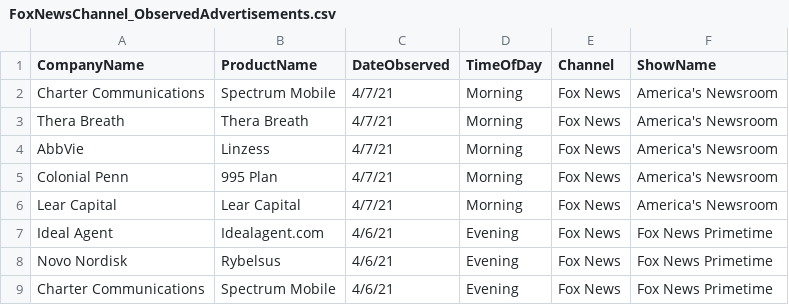
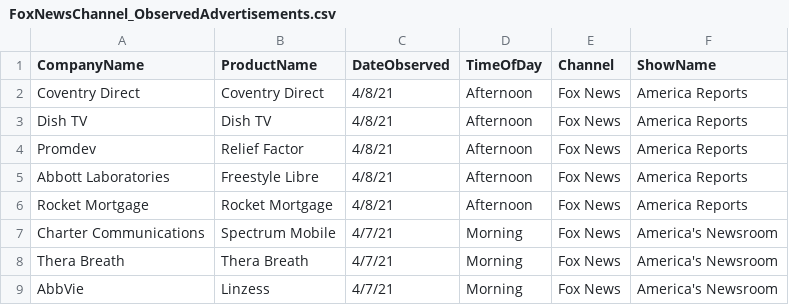
Before and after one commit to whoadvertiseson/whoadvertiseson, a CSV file: FoxNews/FoxNewsChannel_ObservedAdvertisements.csv, drawn as a sheet; only a part is shown; the shorter side is filled out with more unchanged rows.

```diff
--- a/FoxNews/FoxNewsChannel_ObservedAdvertisements.csv
+++ b/FoxNews/FoxNewsChannel_ObservedAdvertisements.csv
@@ -1,2 +1,7 @@
 CompanyName,ProductName,DateObserved,TimeOfDay,Channel,ShowName
+Coventry Direct,Coventry Direct,4/8/21,Afternoon,Fox News,America Reports
+Dish TV,Dish TV,4/8/21,Afternoon,Fox News,America Reports
+Promdev,Relief Factor,4/8/21,Afternoon,Fox News,America Reports
+Abbott Laboratories ,Freestyle Libre,4/8/21,Afternoon,Fox News,America Reports
+Rocket Mortgage,Rocket Mortgage,4/8/21,Afternoon,Fox News,America Reports
 Charter Communications,Spectrum Mobile,4/7/21,Morning,Fox News,America's Newsroom
```
Also changed, not shown: FoxNews/FoxNewsChannel_RecentTopAdvertisers.csv, 1 other file.
